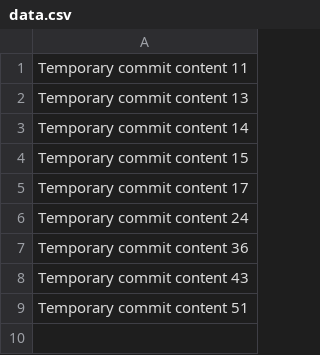
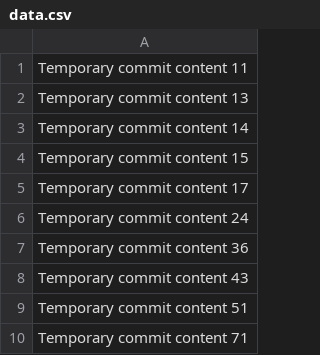
Before and after one commit to Antol8008/GIT, a CSV file: data.csv, drawn as a sheet.

```diff
--- a/data.csv
+++ b/data.csv
@@ -9 +9,2 @@ Temporary commit content 43
 Temporary commit content 51
+Temporary commit content 71
```
